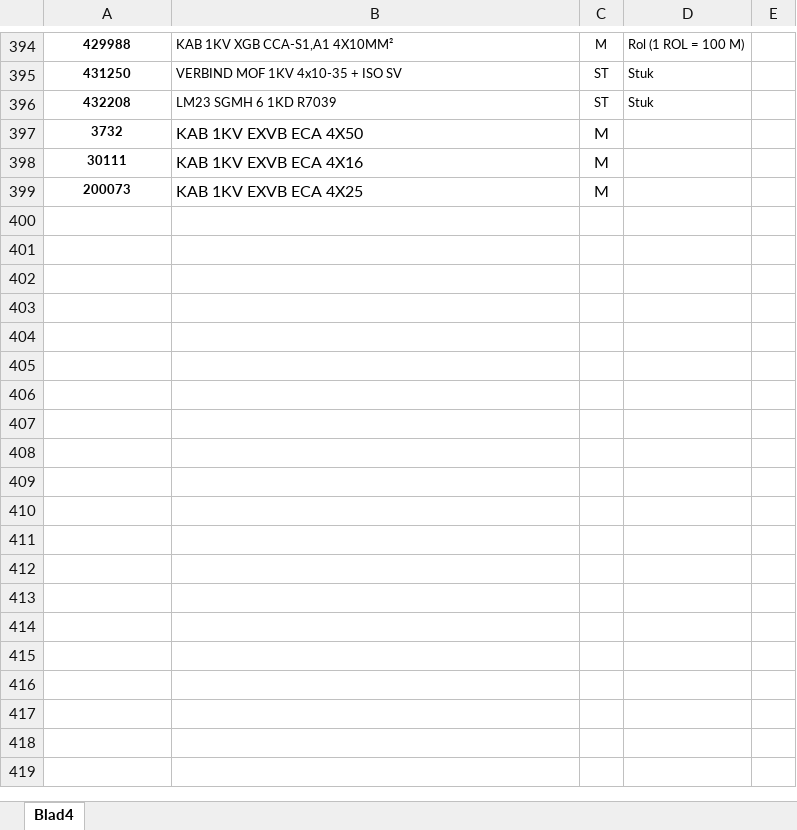
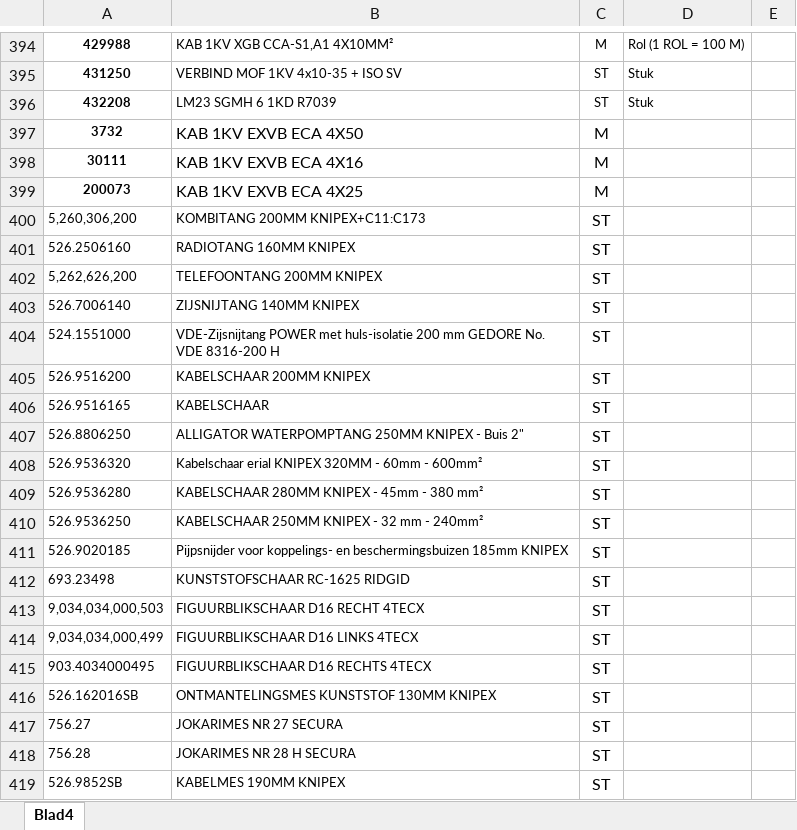
Before and after one commit to emreakkus03/MS-webapp, an Excel workbook: storage/app/materials.xlsx, sheet Blad4, drawn as a sheet; only a part is shown, gaps mark what is left out; values as stored, in another font and other column widths than the file's, no borders; charts and pictures and conditional formats not drawn; the diff covers the shown part only; the diff names each change by its address in the sheet, - before the commit and + after, or states it on an @@ line.

Commit message:
added new materials

```diff
--- a/storage/app/materials.xlsx (sheet Blad4)
+++ b/storage/app/materials.xlsx (sheet Blad4)
+row 400: 5,260,306,200 | KOMBITANG 200MM KNIPEX+C11:C173 | ST
+row 401: 526.2506160 | RADIOTANG 160MM KNIPEX | ST
+row 402: 5,262,626,200 | TELEFOONTANG 200MM KNIPEX | ST
+row 403: 526.7006140 | ZIJSNIJTANG 140MM KNIPEX | ST
+row 404: 524.1551000 | VDE-Zijsnijtang POWER met huls-isolatie 200 mm GEDORE No. VDE 8316-200 H | ST
+row 405: 526.9516200 | KABELSCHAAR 200MM KNIPEX | ST
+row 406: 526.9516165 | KABELSCHAAR | ST
+row 407: 526.8806250 | ALLIGATOR WATERPOMPTANG 250MM KNIPEX - Buis 2" | ST
+row 408: 526.9536320 | Kabelschaar erial KNIPEX 320MM - 60mm - 600mm² | ST
+row 409: 526.9536280 | KABELSCHAAR 280MM KNIPEX - 45mm - 380 mm² | ST
+row 410: 526.9536250 | KABELSCHAAR 250MM KNIPEX - 32 mm - 240mm² | ST
+row 411: 526.9020185 | Pijpsnijder voor koppelings- en beschermingsbuizen 185mm KNIPEX | ST
+row 412: 693.23498 | KUNSTSTOFSCHAAR RC-1625 RIDGID | ST
+row 413: 9,034,034,000,503 | FIGUURBLIKSCHAAR D16 RECHT 4TECX | ST
+row 414: 9,034,034,000,499 | FIGUURBLIKSCHAAR D16 LINKS 4TECX | ST
+row 415: 903.4034000495 | FIGUURBLIKSCHAAR D16 RECHTS 4TECX | ST
+row 416: 526.162016SB | ONTMANTELINGSMES KUNSTSTOF 130MM KNIPEX | ST
+row 417: 756.27 | JOKARIMES NR 27 SECURA | ST
+row 418: 756.28 | JOKARIMES NR 28 H SECURA | ST
+row 419: 526.9852SB | KABELMES 190MM KNIPEX | ST
```
Also changed, not shown: 153 added rows elsewhere in this sheet.
